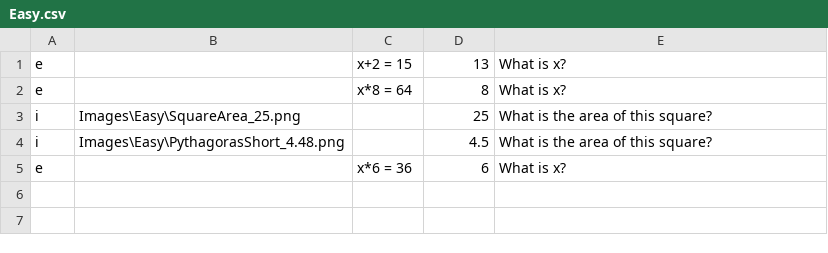
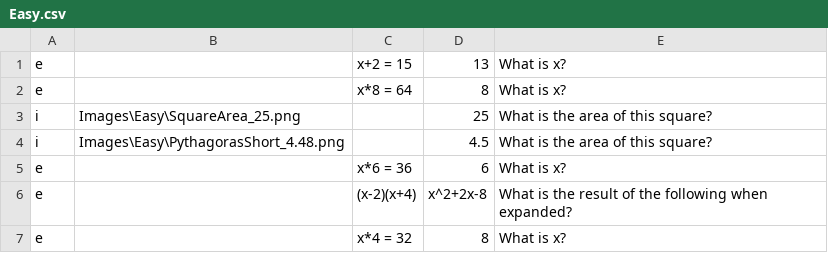
Before and after one commit to Pranav220308/Maths-Quiz-3PAD, a CSV file: Questions&Answers/Easy.csv, drawn as a sheet.

```diff
--- a/Questions&Answers/Easy.csv
+++ b/Questions&Answers/Easy.csv
@@ -5 +5,3 @@ i,Images\Easy\PythagorasShort_4.48.png,,4.5,What is the area of this square?
 e,,x*6 = 36,6,What is x?
+e,,(x-2)(x+4),x^2+2x-8,What is the result of the following when expanded?
+e,,x*4 = 32,8,What is x?
```
Also changed, not shown: Questions&Answers/Extreme.csv, 11 other files.
